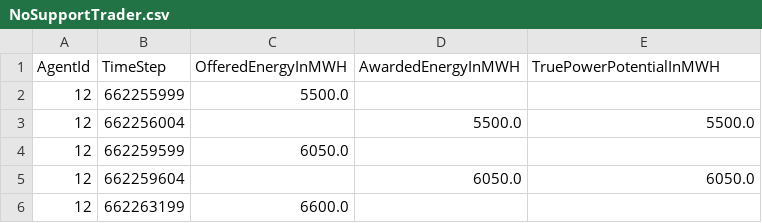
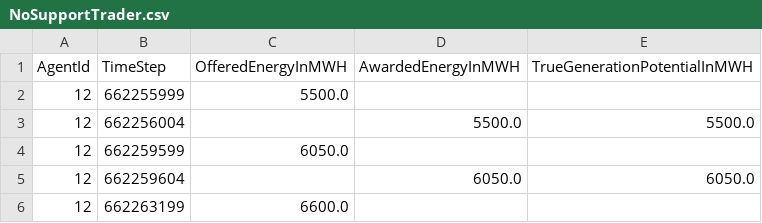
Before and after one commit to openmod-tracker/amiris, a CSV file: result/AMIRIS_Simple_Reference/NoSupportTrader.csv, drawn as a sheet; only a part is shown.

Commit message:
Update result reference

```diff
--- a/result/AMIRIS_Simple_Reference/NoSupportTrader.csv
+++ b/result/AMIRIS_Simple_Reference/NoSupportTrader.csv
@@ -1,2 +1,2 @@
-AgentId;TimeStep;OfferedEnergyInMWH;AwardedEnergyInMWH;TruePowerPotentialInMWH
+AgentId;TimeStep;OfferedEnergyInMWH;AwardedEnergyInMWH;TrueGenerationPotentialInMWH
 12;662255999;5500.0;;
```
